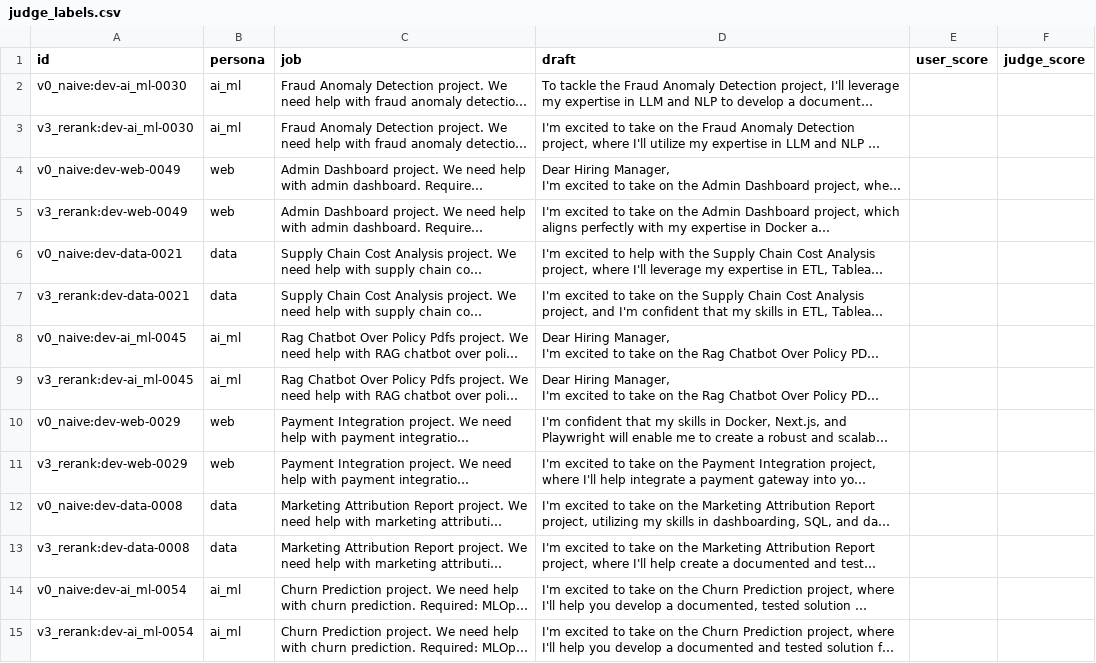
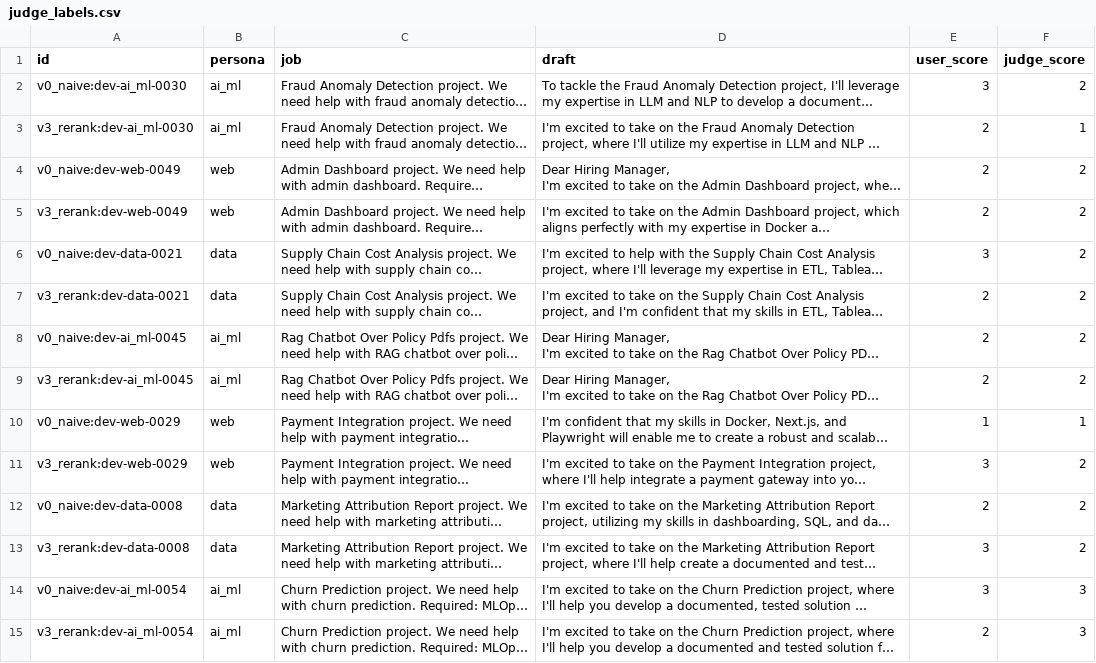
Before and after one commit to mrayyan6/gigbid, a CSV file: evals/datasets/judge_labels.csv, drawn as a sheet; only a part is shown; long unchanged cells end in …; the diff covers the shown part only; the diff names each change by its address in the sheet, - before the commit and + after, or states it on an @@ line.

Commit message:
Calibrate the judge on 30 AI written labels and disclose it

```diff
--- a/evals/datasets/judge_labels.csv
+++ b/evals/datasets/judge_labels.csv
-E2 (user_score): (empty)
+E2 (user_score): 3
-F2 (judge_score): (empty)
+F2 (judge_score): 2
-E3:E5 (user_score): (empty)
+E3:E5 (user_score): 2
-F3 (judge_score): (empty)
+F3 (judge_score): 1
-F4:F9 (judge_score): (empty)
+F4:F9 (judge_score): 2
-E6 (user_score): (empty)
+E6 (user_score): 3
-E7:E9 (user_score): (empty)
+E7:E9 (user_score): 2
-E10 (user_score): (empty)
+E10 (user_score): 1
-F10 (judge_score): (empty)
+F10 (judge_score): 1
-E11 (user_score): (empty)
+E11 (user_score): 3
-F11:F13 (judge_score): (empty)
+F11:F13 (judge_score): 2
-E12 (user_score): (empty)
+E12 (user_score): 2
-E13:E14 (user_score): (empty)
+E13:E14 (user_score): 3
-F14:F15 (judge_score): (empty)
+F14:F15 (judge_score): 3
-E15 (user_score): (empty)
+E15 (user_score): 2
```
Also changed, not shown: 32 edited cells elsewhere in this file, 8 other files.
